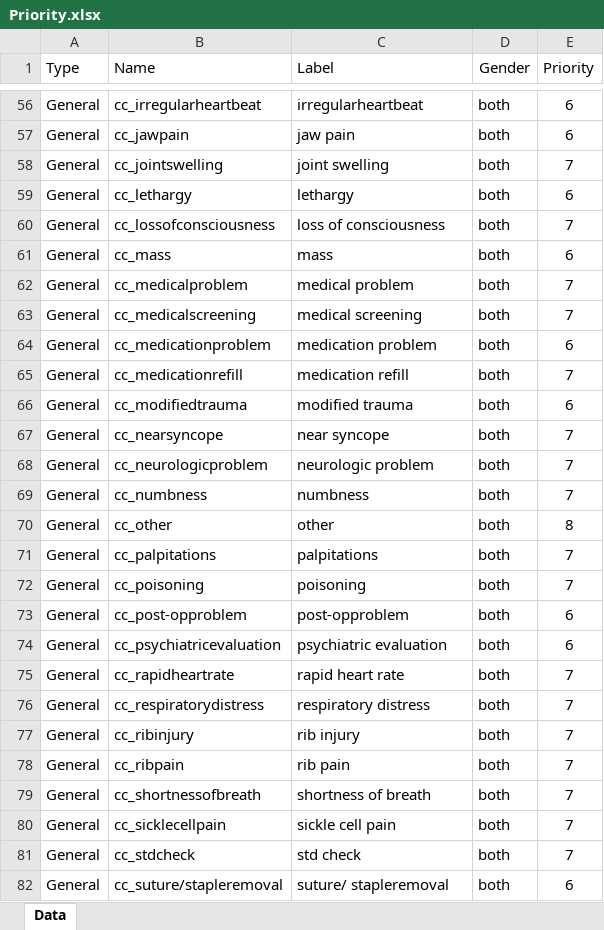
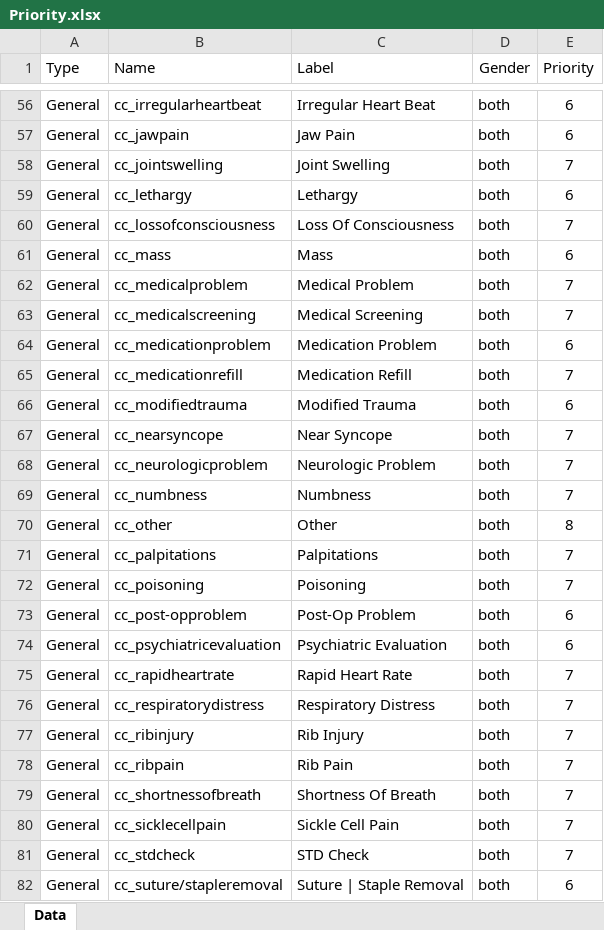
Before and after one commit to SelenaGarcia/CapstoneProject, an Excel workbook: data/Priority.xlsx, sheet Data, drawn as a sheet; only a part is shown, gaps mark what is left out; values as stored, in another font and other column widths than the file's, no borders; conditional formats not drawn; the diff covers the shown part only; the diff names each change by its address in the sheet, - before the commit and + after, or states it on an @@ line.

```diff
--- a/data/Priority.xlsx (sheet Data)
+++ b/data/Priority.xlsx (sheet Data)
-C56 (Label): irregularheartbeat
+C56 (Label): Irregular Heart Beat
-C57 (Label): jaw pain
+C57 (Label): Jaw Pain
-C58 (Label): joint swelling
+C58 (Label): Joint Swelling
-C59 (Label): lethargy
+C59 (Label): Lethargy
-C60 (Label): loss of consciousness
+C60 (Label): Loss Of Consciousness
-C61 (Label): mass
+C61 (Label): Mass
-C62 (Label): medical problem
+C62 (Label): Medical Problem
-C63 (Label): medical screening
+C63 (Label): Medical Screening
-C64 (Label): medication problem
+C64 (Label): Medication Problem
-C65 (Label): medication refill
+C65 (Label): Medication Refill
-C66 (Label): modified trauma
+C66 (Label): Modified Trauma
-C67 (Label): near syncope
+C67 (Label): Near Syncope
-C68 (Label): neurologic problem
+C68 (Label): Neurologic Problem
-C69 (Label): numbness
+C69 (Label): Numbness
-C70 (Label): other
+C70 (Label): Other
-C71 (Label): palpitations
+C71 (Label): Palpitations
-C72 (Label): poisoning
+C72 (Label): Poisoning
-C73 (Label): post-opproblem
+C73 (Label): Post-Op Problem
-C74 (Label): psychiatric evaluation
+C74 (Label): Psychiatric Evaluation
-C75 (Label): rapid heart rate
+C75 (Label): Rapid Heart Rate
-C76 (Label): respiratory distress
+C76 (Label): Respiratory Distress
-C77 (Label): rib injury
+C77 (Label): Rib Injury
-C78 (Label): rib pain
+C78 (Label): Rib Pain
-C79 (Label): shortness of breath
+C79 (Label): Shortness Of Breath
-C80 (Label): sickle cell pain
+C80 (Label): Sickle Cell Pain
-C81 (Label): std check
+C81 (Label): STD Check
-C82 (Label): suture/ stapleremoval
+C82 (Label): Suture | Staple Removal
```
Also changed, not shown: 116 edited cells elsewhere in this sheet, 5 other files.
